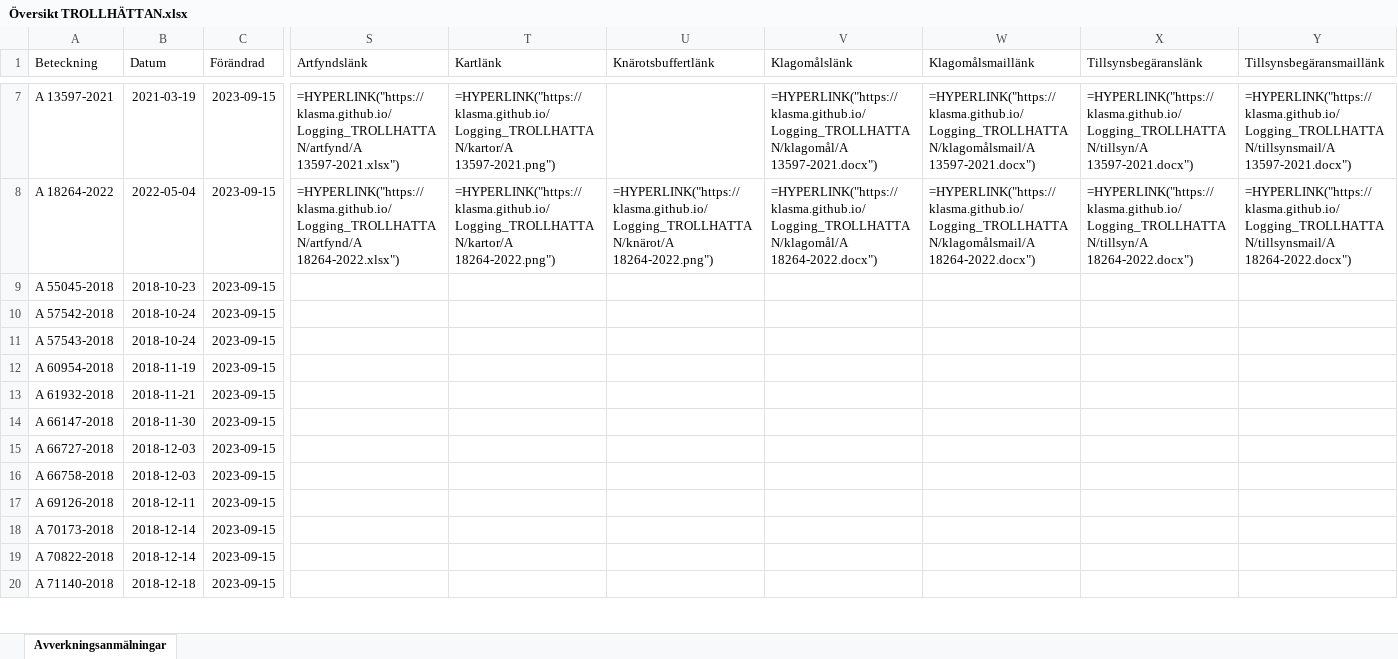
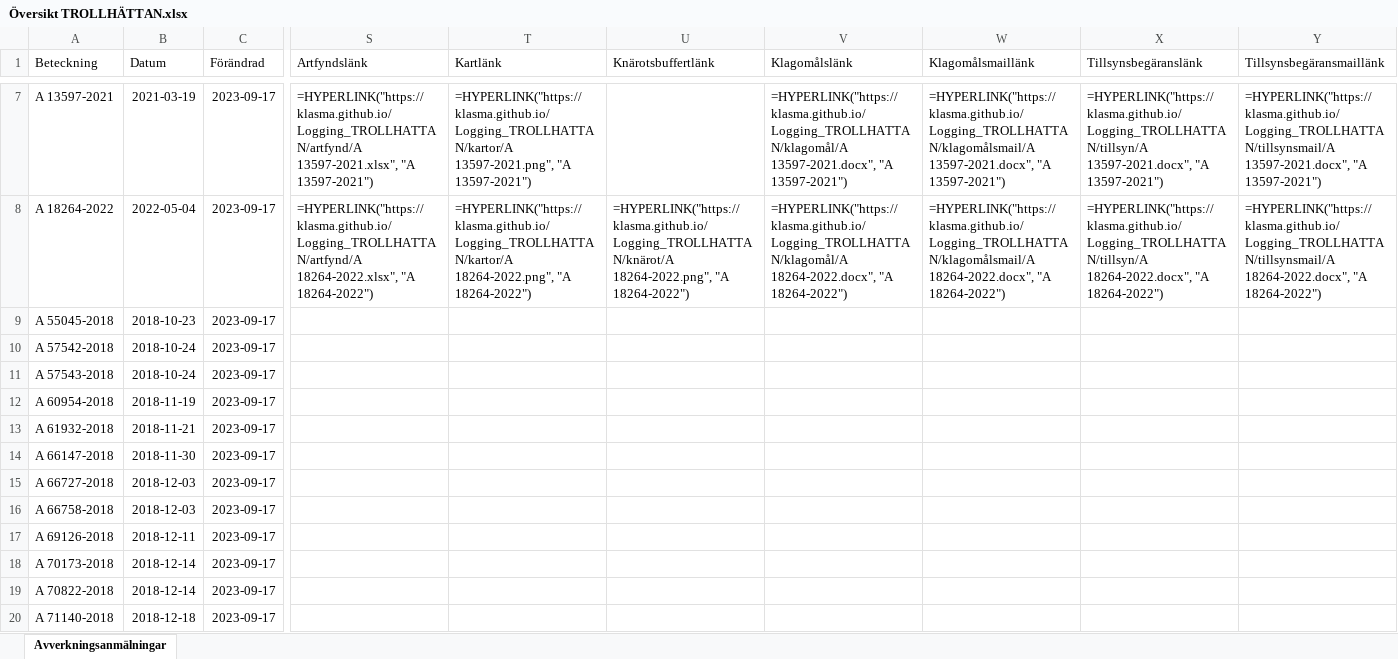
Before and after one commit to klasma/Logging_TROLLHATTAN, an Excel workbook: Översikt TROLLHÄTTAN.xlsx, sheet Avverkningsanmälningar, drawn as a sheet; only a part is shown, gaps mark what is left out; values as stored, in another font and other column widths than the file's, no borders; formulas without a stored value are shown as written; the diff covers the shown part only; the diff names each change by its address in the sheet, - before the commit and + after, or states it on an @@ line.

```diff
--- a/Översikt TROLLHÄTTAN.xlsx (sheet Avverkningsanmälningar)
+++ b/Översikt TROLLHÄTTAN.xlsx (sheet Avverkningsanmälningar)
-C7:C20 (Förändrad): 2023-09-15
+C7:C20 (Förändrad): 2023-09-17
-S7 (Artfyndslänk): =HYPERLINK("https://klasma.github.io/Logging_TROLLHATTAN/artfynd/A 13597-2021.xlsx")
+S7 (Artfyndslänk): =HYPERLINK("https://klasma.github.io/Logging_TROLLHATTAN/artfynd/A 13597-2021.xlsx", "A 13597-2021")
-T7 (Kartlänk): =HYPERLINK("https://klasma.github.io/Logging_TROLLHATTAN/kartor/A 13597-2021.png")
+T7 (Kartlänk): =HYPERLINK("https://klasma.github.io/Logging_TROLLHATTAN/kartor/A 13597-2021.png", "A 13597-2021")
-V7 (Klagomålslänk): =HYPERLINK("https://klasma.github.io/Logging_TROLLHATTAN/klagomål/A 13597-2021.docx")
+V7 (Klagomålslänk): =HYPERLINK("https://klasma.github.io/Logging_TROLLHATTAN/klagomål/A 13597-2021.docx", "A 13597-2021")
-W7 (Klagomålsmaillänk): =HYPERLINK("https://klasma.github.io/Logging_TROLLHATTAN/klagomålsmail/A 13597-2021.docx")
+W7 (Klagomålsmaillänk): =HYPERLINK("https://klasma.github.io/Logging_TROLLHATTAN/klagomålsmail/A 13597-2021.docx", "A 13597-2021")
-X7 (Tillsynsbegäranslänk): =HYPERLINK("https://klasma.github.io/Logging_TROLLHATTAN/tillsyn/A 13597-2021.docx")
+X7 (Tillsynsbegäranslänk): =HYPERLINK("https://klasma.github.io/Logging_TROLLHATTAN/tillsyn/A 13597-2021.docx", "A 13597-2021")
-Y7 (Tillsynsbegäransmaillänk): =HYPERLINK("https://klasma.github.io/Logging_TROLLHATTAN/tillsynsmail/A 13597-2021.docx")
+Y7 (Tillsynsbegäransmaillänk): =HYPERLINK("https://klasma.github.io/Logging_TROLLHATTAN/tillsynsmail/A 13597-2021.docx", "A 13597-2021")
-S8 (Artfyndslänk): =HYPERLINK("https://klasma.github.io/Logging_TROLLHATTAN/artfynd/A 18264-2022.xlsx")
+S8 (Artfyndslänk): =HYPERLINK("https://klasma.github.io/Logging_TROLLHATTAN/artfynd/A 18264-2022.xlsx", "A 18264-2022")
-T8 (Kartlänk): =HYPERLINK("https://klasma.github.io/Logging_TROLLHATTAN/kartor/A 18264-2022.png")
+T8 (Kartlänk): =HYPERLINK("https://klasma.github.io/Logging_TROLLHATTAN/kartor/A 18264-2022.png", "A 18264-2022")
-U8 (Knärotsbuffertlänk): =HYPERLINK("https://klasma.github.io/Logging_TROLLHATTAN/knärot/A 18264-2022.png")
+U8 (Knärotsbuffertlänk): =HYPERLINK("https://klasma.github.io/Logging_TROLLHATTAN/knärot/A 18264-2022.png", "A 18264-2022")
-V8 (Klagomålslänk): =HYPERLINK("https://klasma.github.io/Logging_TROLLHATTAN/klagomål/A 18264-2022.docx")
+V8 (Klagomålslänk): =HYPERLINK("https://klasma.github.io/Logging_TROLLHATTAN/klagomål/A 18264-2022.docx", "A 18264-2022")
-W8 (Klagomålsmaillänk): =HYPERLINK("https://klasma.github.io/Logging_TROLLHATTAN/klagomålsmail/A 18264-2022.docx")
+W8 (Klagomålsmaillänk): =HYPERLINK("https://klasma.github.io/Logging_TROLLHATTAN/klagomålsmail/A 18264-2022.docx", "A 18264-2022")
-X8 (Tillsynsbegäranslänk): =HYPERLINK("https://klasma.github.io/Logging_TROLLHATTAN/tillsyn/A 18264-2022.docx")
+X8 (Tillsynsbegäranslänk): =HYPERLINK("https://klasma.github.io/Logging_TROLLHATTAN/tillsyn/A 18264-2022.docx", "A 18264-2022")
-Y8 (Tillsynsbegäransmaillänk): =HYPERLINK("https://klasma.github.io/Logging_TROLLHATTAN/tillsynsmail/A 18264-2022.docx")
+Y8 (Tillsynsbegäransmaillänk): =HYPERLINK("https://klasma.github.io/Logging_TROLLHATTAN/tillsynsmail/A 18264-2022.docx", "A 18264-2022")
```
Also changed, not shown: 231 edited cells elsewhere in this sheet, artfynd/A 10777-2019.xlsx, artfynd/A 13597-2021.xlsx, 34 other files.
